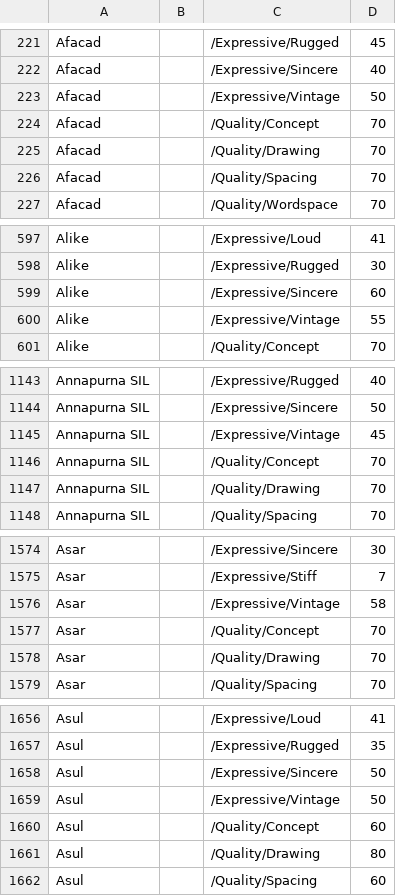
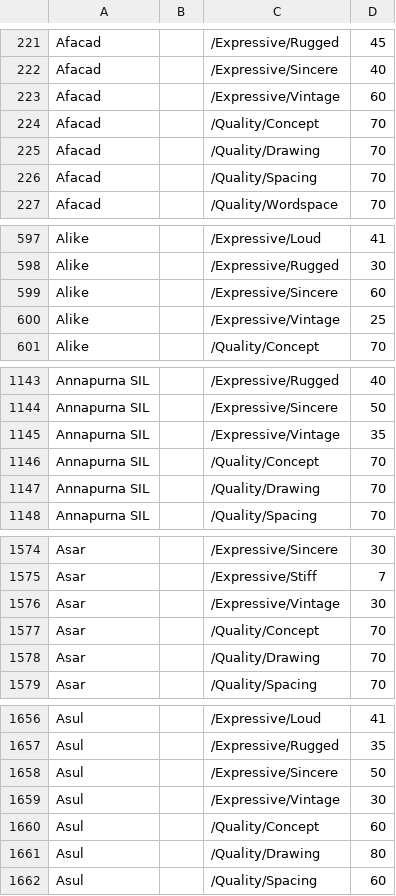
Before and after one commit to google/fonts, a CSV file: tags/all/families.csv, drawn as a sheet; only a part is shown, gaps mark what is left out; the diff covers the shown part only.

```diff
--- a/tags/all/families.csv
+++ b/tags/all/families.csv
@@ -222,3 +222,3 @@ Afacad,,/Expressive/Rugged,45
 Afacad,,/Expressive/Sincere,40
-Afacad,,/Expressive/Vintage,50
+Afacad,,/Expressive/Vintage,60
 Afacad,,/Quality/Concept,70
@@ -599,3 +599,3 @@ Alike,,/Expressive/Rugged,30
 Alike,,/Expressive/Sincere,60
-Alike,,/Expressive/Vintage,55
+Alike,,/Expressive/Vintage,25
 Alike,,/Quality/Concept,70
@@ -1144,3 +1144,3 @@ Annapurna SIL,,/Expressive/Rugged,40
 Annapurna SIL,,/Expressive/Sincere,50
-Annapurna SIL,,/Expressive/Vintage,45
+Annapurna SIL,,/Expressive/Vintage,35
 Annapurna SIL,,/Quality/Concept,70
@@ -1575,3 +1575,3 @@ Asar,,/Expressive/Sincere,30
 Asar,,/Expressive/Stiff,7
-Asar,,/Expressive/Vintage,58
+Asar,,/Expressive/Vintage,30
 Asar,,/Quality/Concept,70
@@ -1658,3 +1658,3 @@ Asul,,/Expressive/Rugged,35
 Asul,,/Expressive/Sincere,50
-Asul,,/Expressive/Vintage,50
+Asul,,/Expressive/Vintage,30
 Asul,,/Quality/Concept,60
```
Also changed, not shown: 3 removed rows and 77 edited cells elsewhere in this file.
